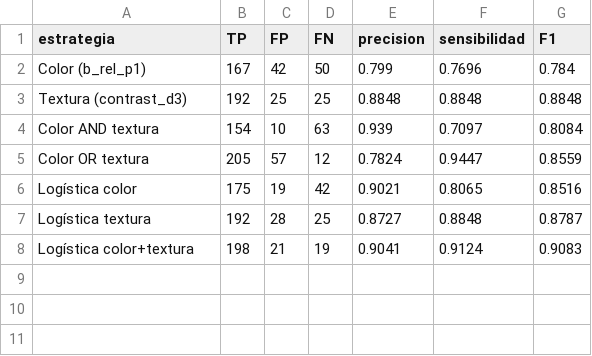
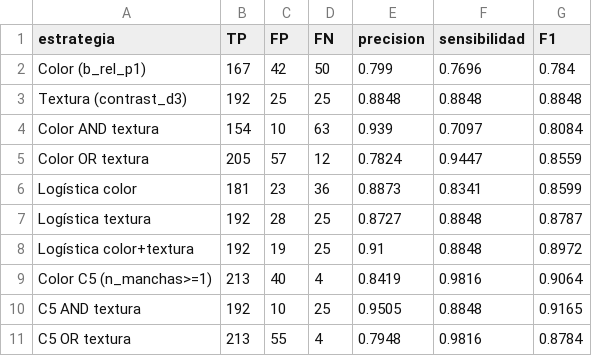
Before and after one commit to mszwarcberg-2004/PSIB-TPI-Grupo1, a CSV file: texture_eval/results/b5_estrategias_resumen.csv, drawn as a sheet.

```diff
--- a/texture_eval/results/b5_estrategias_resumen.csv
+++ b/texture_eval/results/b5_estrategias_resumen.csv
@@ -5,4 +5,7 @@ Color AND textura,154,10,63,0.939,0.7097,0.8084
 Color OR textura,205,57,12,0.7824,0.9447,0.8559
-Logística color,175,19,42,0.9021,0.8065,0.8516
+Logística color,181,23,36,0.8873,0.8341,0.8599
 Logística textura,192,28,25,0.8727,0.8848,0.8787
-Logística color+textura,198,21,19,0.9041,0.9124,0.9083
+Logística color+textura,192,19,25,0.91,0.8848,0.8972
+Color C5 (n_manchas>=1),213,40,4,0.8419,0.9816,0.9064
+C5 AND textura,192,10,25,0.9505,0.8848,0.9165
+C5 OR textura,213,55,4,0.7948,0.9816,0.8784
```
Also changed, not shown: texture_eval/results/b5_estrategias_por_paciente.csv, texture_eval/results/b5_f1_por_paciente.csv, 3 other files.
